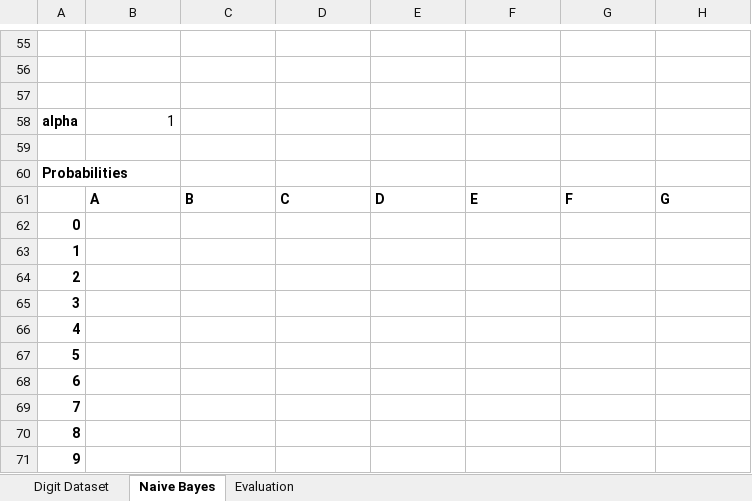
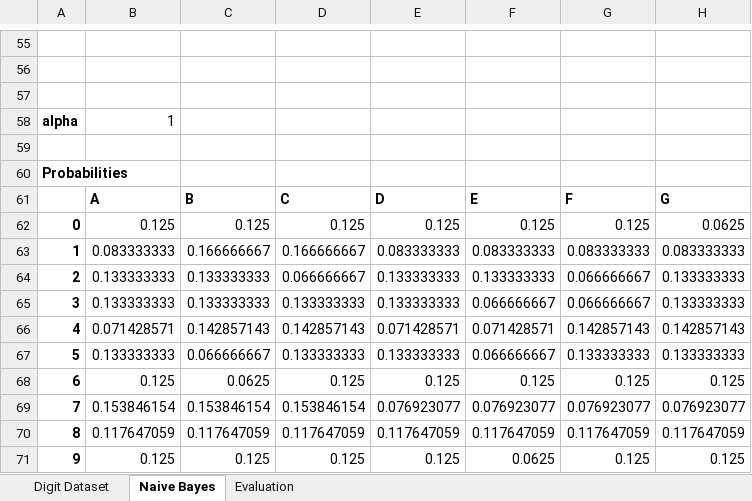
Before and after one commit to dsi-engineering-ag/basic-ml-with-excel, an Excel workbook: digit/digit_naive_bayes_exercise.xlsx, sheet Naive Bayes, drawn as a sheet; only a part is shown, gaps mark what is left out; values as stored, in another font and other column widths than the file's, no borders; charts and pictures and conditional formats not drawn; removed rows and columns are numbered as before the commit, all else as after; the diff covers the shown part only; the diff names each change by its address in the sheet, - before the commit and + after, or states it on an @@ line.

```diff
--- a/digit/digit_naive_bayes_exercise.xlsx (sheet Naive Bayes)
+++ b/digit/digit_naive_bayes_exercise.xlsx (sheet Naive Bayes)
-row 62: 0
-row 63: 1
-row 64: 2
-row 65: 3
-row 66: 4
-row 67: 5
-row 68: 6
-row 69: 7
-row 70: 8
-row 71: 9
+row 62: 0 | 0.125 | 0.125 | 0.125 | 0.125 | 0.125 | 0.125 | 0.0625
+row 63: 1 | 0.083333333 | 0.166666667 | 0.166666667 | 0.083333333 | 0.083333333 | 0.083333333 | 0.083333333
+row 64: 2 | 0.133333333 | 0.133333333 | 0.066666667 | 0.133333333 | 0.133333333 | 0.066666667 | 0.133333333
+row 65: 3 | 0.133333333 | 0.133333333 | 0.133333333 | 0.133333333 | 0.066666667 | 0.066666667 | 0.133333333
+row 66: 4 | 0.071428571 | 0.142857143 | 0.142857143 | 0.071428571 | 0.071428571 | 0.142857143 | 0.142857143
+row 67: 5 | 0.133333333 | 0.066666667 | 0.133333333 | 0.133333333 | 0.066666667 | 0.133333333 | 0.133333333
+row 68: 6 | 0.125 | 0.0625 | 0.125 | 0.125 | 0.125 | 0.125 | 0.125
+row 69: 7 | 0.153846154 | 0.153846154 | 0.153846154 | 0.076923077 | 0.076923077 | 0.076923077 | 0.076923077
+row 70: 8 | 0.117647059 | 0.117647059 | 0.117647059 | 0.117647059 | 0.117647059 | 0.117647059 | 0.117647059
+row 71: 9 | 0.125 | 0.125 | 0.125 | 0.125 | 0.0625 | 0.125 | 0.125
```
Also changed, not shown: 97 edited cells elsewhere in this sheet, sheet Evaluation, charts or pictures.
